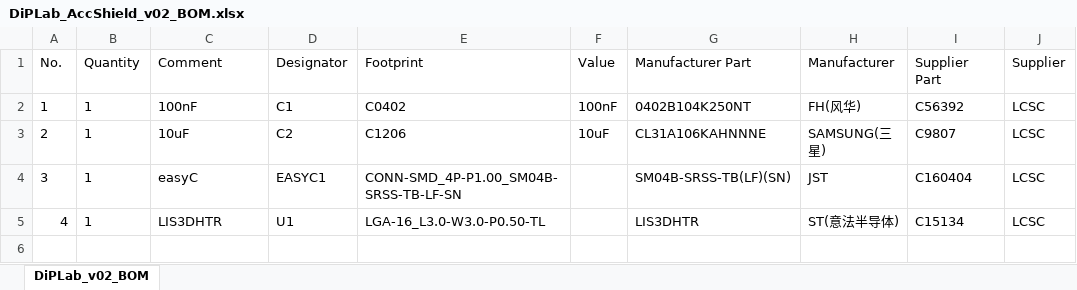
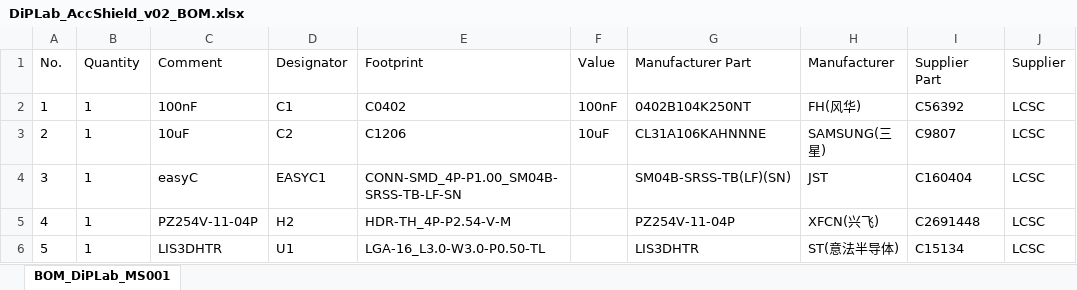
Before and after one commit to zumatt/diplab.github.io, an Excel workbook: hardware/PCB/DiPLab_AccShield_v02_BOM.xlsx, sheet BOM_DiPLab_MS001, drawn as a sheet; values as stored, in another font and other column widths than the file's, no borders; addresses are those after the commit; the diff names each change by its address in the sheet, - before the commit and + after, or states it on an @@ line.

```diff
--- a/hardware/PCB/DiPLab_AccShield_v02_BOM.xlsx (sheet BOM_DiPLab_MS001)
+++ b/hardware/PCB/DiPLab_AccShield_v02_BOM.xlsx (sheet BOM_DiPLab_MS001)
-sheet tab: DiPLab_v02_BOM
+sheet tab: BOM_DiPLab_MS001
+row 5: 4 | 1 | PZ254V-11-04P | H2 | HDR-TH_4P-P2.54-V-M |  | PZ254V-11-04P | XFCN(兴飞) | C2691448 | LCSC
-A6 (No.): 4
+A6 (No.): 5
```
Also changed, not shown: hardware/PCB/DiPLab_AccShield_v02_PickAndPlace.xlsx, 4 other files.
